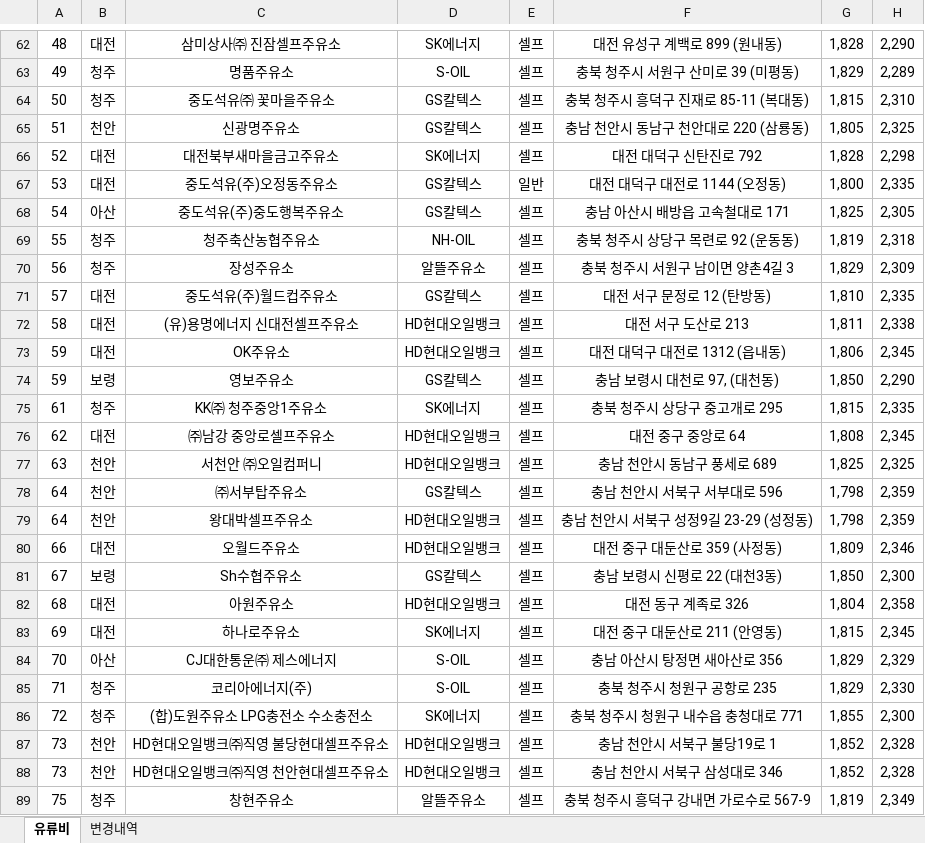
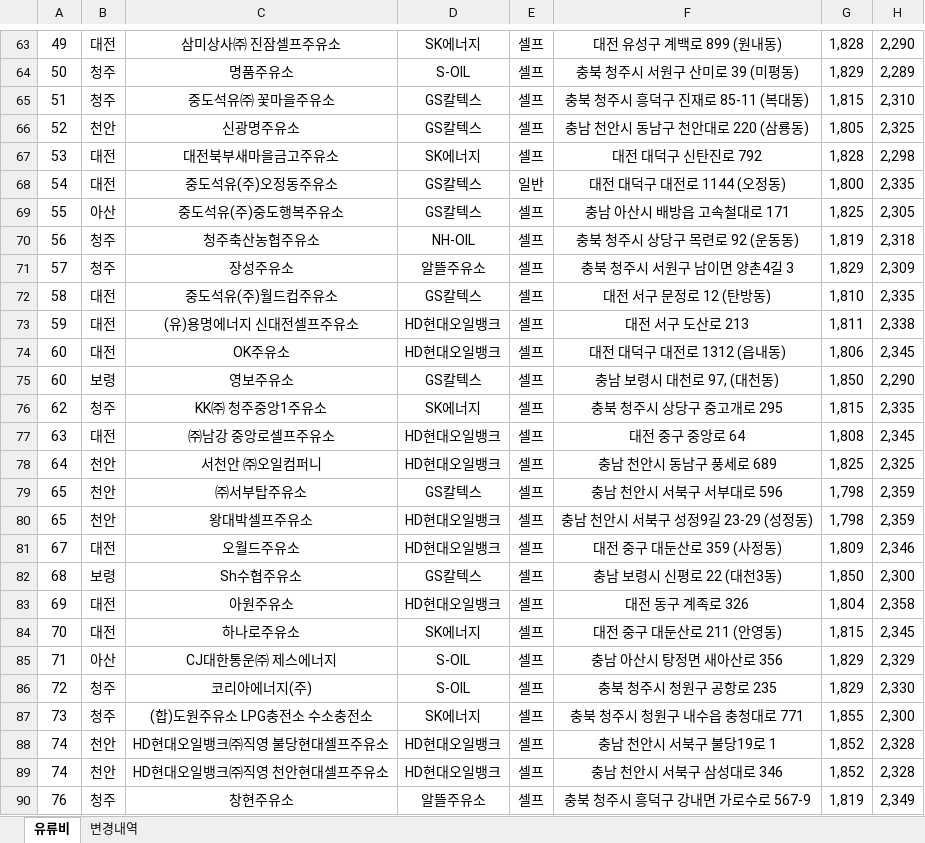
Before and after one commit to krwizxp/fcupdater, an Excel workbook: fuel_cost_chungcheong.xlsx, sheet 유류비, drawn as a sheet; only a part is shown, gaps mark what is left out; values as stored, in another font and other column widths than the file's, no borders; addresses are those after the commit; the diff covers the shown part only; the diff names each change by its address in the sheet, - before the commit and + after, or states it on an @@ line.

```diff
--- a/fuel_cost_chungcheong.xlsx (sheet 유류비)
+++ b/fuel_cost_chungcheong.xlsx (sheet 유류비)
-A63: 48
+A63: 49
-A64: 49
+A64: 50
-A65: 50
+A65: 51
-A66: 51
+A66: 52
-A67: 52
+A67: 53
-A68: 53
+A68: 54
-A69: 54
+A69: 55
-A70: 55
+A70: 56
-A71: 56
+A71: 57
-A72: 57
+A72: 58
-A73: 58
+A73: 59
-A74:A75: 59
+A74:A75: 60
-A76: 61
+A76: 62
-A77: 62
+A77: 63
-A78: 63
+A78: 64
-A79:A80: 64
+A79:A80: 65
-A81: 66
+A81: 67
-A82: 67
+A82: 68
-A83: 68
+A83: 69
-A84: 69
+A84: 70
-A85: 70
+A85: 71
-A86: 71
+A86: 72
-A87: 72
+A87: 73
-A88:A89: 73
+A88:A89: 74
-A90: 75
+A90: 76
```
Also changed, not shown: 1 added row, 1 removed row and 55 edited cells elsewhere in this sheet, sheet 변경내역, formulas that keep their value.
